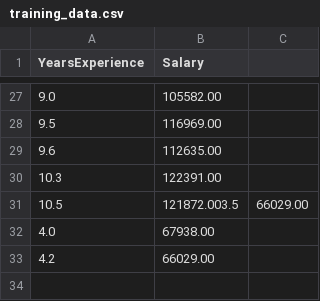
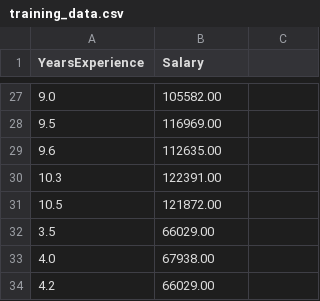
Before and after one commit to RobzV10/session2-practice-ci-cd, a CSV file: training_data.csv, drawn as a sheet; only a part is shown, gaps mark what is left out.

Commit message:
Fix training_data.csv newline formatting for appended rows

```diff
--- a/training_data.csv
+++ b/training_data.csv
@@ -30,3 +30,4 @@ YearsExperience,Salary
 10.3,122391.00
-10.5,121872.003.5,66029.00
+10.5,121872.00
+3.5,66029.00
 4.0,67938.00
```
